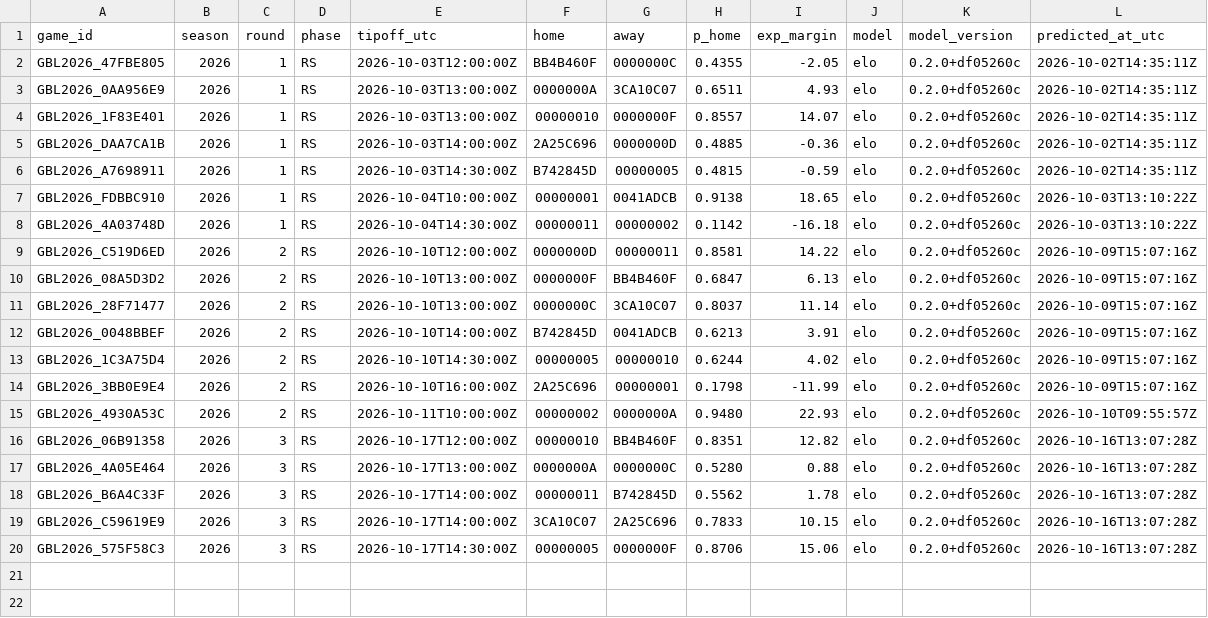
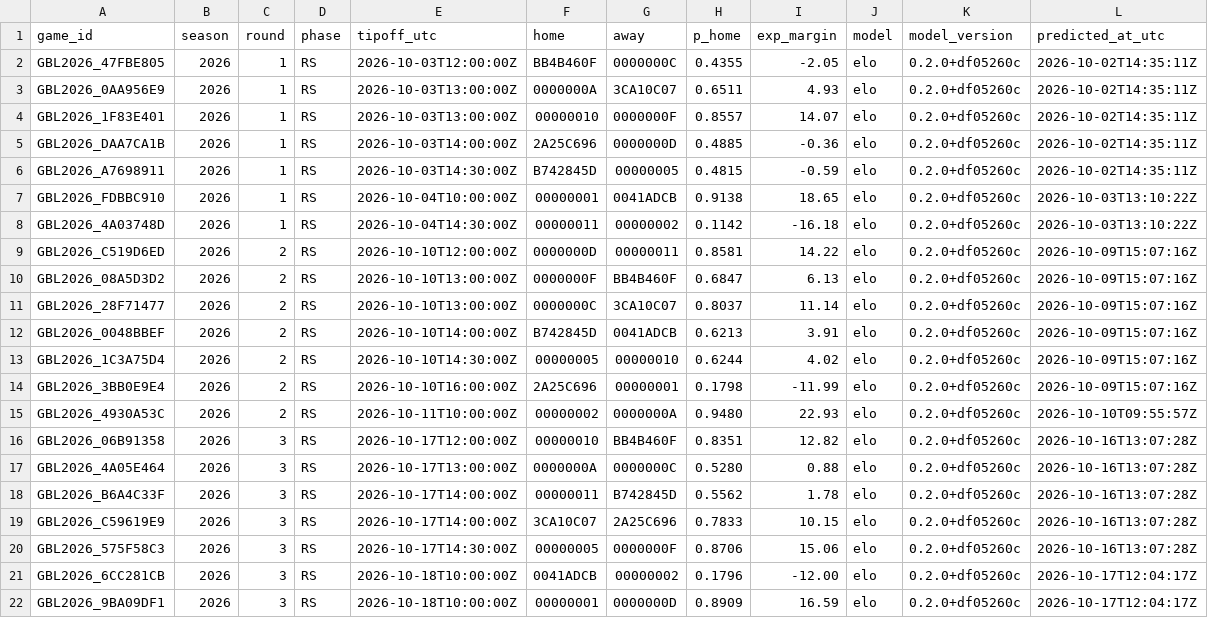
Before and after one commit to straf10/675hoops-Euroleague-Analytics, a CSV file: predictions/gbl_2026-27.csv, drawn as a sheet.

```diff
--- a/predictions/gbl_2026-27.csv
+++ b/predictions/gbl_2026-27.csv
@@ -20 +20,3 @@ GBL2026_C59619E9,2026,3,RS,2026-10-17T14:00:00Z,3CA10C07,2A25C696,0.7833,10.15,e
 GBL2026_575F58C3,2026,3,RS,2026-10-17T14:30:00Z,00000005,0000000F,0.8706,15.06,elo,0.2.0+df05260c,2026-10-16T13:07:28Z
+GBL2026_6CC281CB,2026,3,RS,2026-10-18T10:00:00Z,0041ADCB,00000002,0.1796,-12.00,elo,0.2.0+df05260c,2026-10-17T12:04:17Z
+GBL2026_9BA09DF1,2026,3,RS,2026-10-18T10:00:00Z,00000001,0000000D,0.8909,16.59,elo,0.2.0+df05260c,2026-10-17T12:04:17Z
```
Also changed, not shown: odds/api_calls.csv, odds/euroleague_2026-27.csv, 7 other files.
